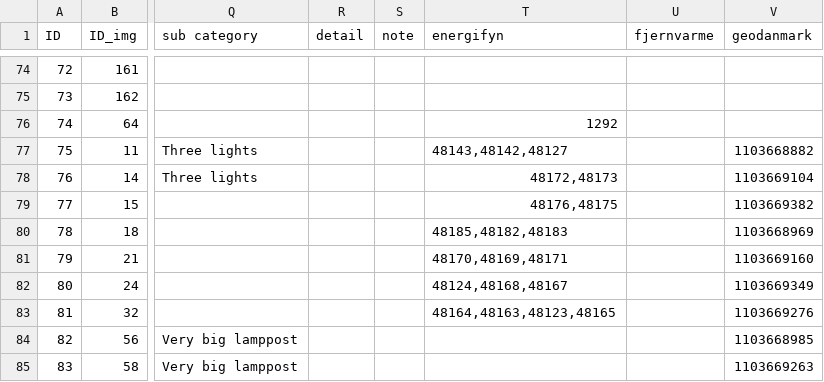
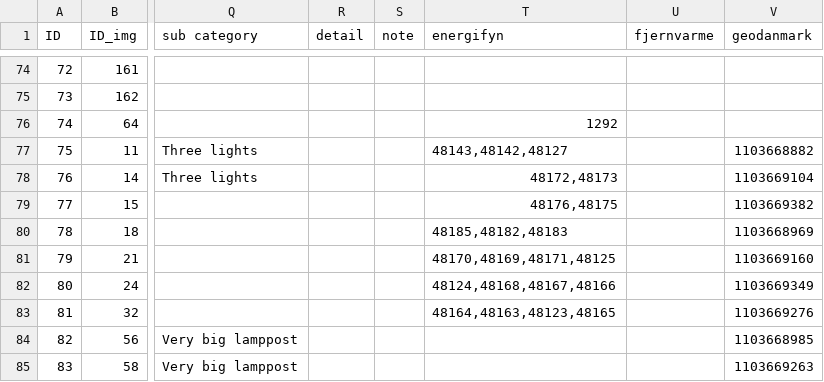
Before and after one commit to OliverVea/jayde16_olvea16_masters_2021, a CSV file: v1/files/ground_truth/groundtruth_harbor.csv, drawn as a sheet; only a part is shown, gaps mark what is left out; the diff names each change by its address in the sheet, - before the commit and + after, or states it on an @@ line.

```diff
--- a/v1/files/ground_truth/groundtruth_harbor.csv
+++ b/v1/files/ground_truth/groundtruth_harbor.csv
-T81 (energifyn): 48170,48169,48171
+T81 (energifyn): 48170,48169,48171,48125
-T82 (energifyn): 48124,48168,48167
+T82 (energifyn): 48124,48168,48167,48166
```
Also changed, not shown: v1/files/ground_truth/groundtruth_downtown.csv, v1/files/ground_truth/groundtruth_park.csv, 8 other files.
